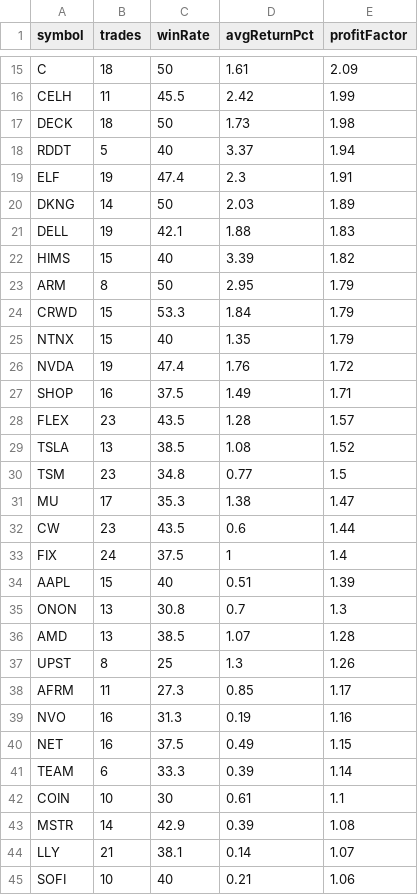
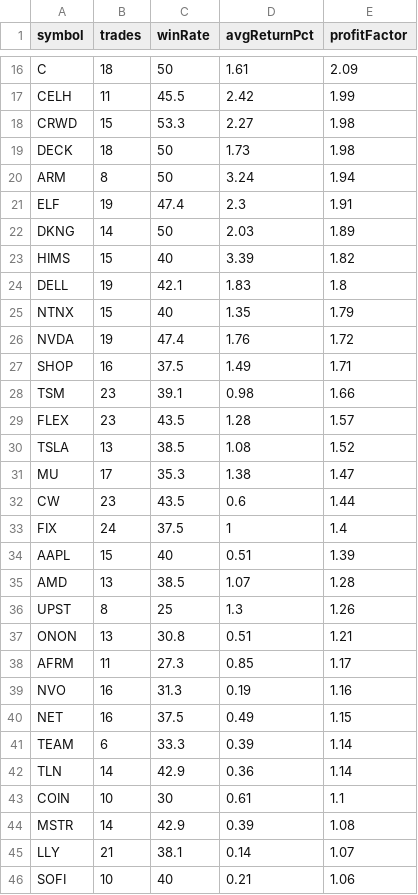
Before and after one commit to narendra0467/Trading-System, a CSV file: reports/latest_backtest.csv, drawn as a sheet; only a part is shown, gaps mark what is left out; the diff covers the shown part only.

```diff
--- a/reports/latest_backtest.csv
+++ b/reports/latest_backtest.csv
@@ -16,10 +17,9 @@ C,18,50,1.61,2.09
 CELH,11,45.5,2.42,1.99
+CRWD,15,53.3,2.27,1.98
 DECK,18,50,1.73,1.98
-RDDT,5,40,3.37,1.94
+ARM,8,50,3.24,1.94
 ELF,19,47.4,2.3,1.91
 DKNG,14,50,2.03,1.89
-DELL,19,42.1,1.88,1.83
 HIMS,15,40,3.39,1.82
-ARM,8,50,2.95,1.79
-CRWD,15,53.3,1.84,1.79
+DELL,19,42.1,1.83,1.8
 NTNX,15,40,1.35,1.79
@@ -27,5 +27,5 @@ NVDA,19,47.4,1.76,1.72
 SHOP,16,37.5,1.49,1.71
+TSM,23,39.1,0.98,1.66
 FLEX,23,43.5,1.28,1.57
 TSLA,13,38.5,1.08,1.52
-TSM,23,34.8,0.77,1.5
 MU,17,35.3,1.38,1.47
@@ -34,5 +34,5 @@ FIX,24,37.5,1,1.4
 AAPL,15,40,0.51,1.39
-ONON,13,30.8,0.7,1.3
 AMD,13,38.5,1.07,1.28
 UPST,8,25,1.3,1.26
+ONON,13,30.8,0.51,1.21
 AFRM,11,27.3,0.85,1.17
@@ -41,2 +41,3 @@ NET,16,37.5,0.49,1.15
 TEAM,6,33.3,0.39,1.14
+TLN,14,42.9,0.36,1.14
 COIN,10,30,0.61,1.1
```
Also changed, not shown: 2 added rows and 2 removed rows elsewhere in this file, reports/latest_high_risk_scan.csv, reports/latest_leaps_scan.csv, 18 other files.
